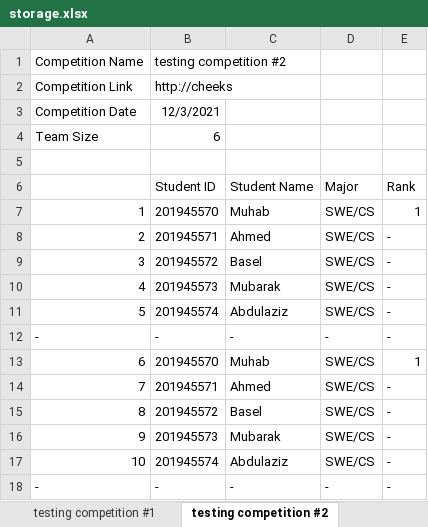
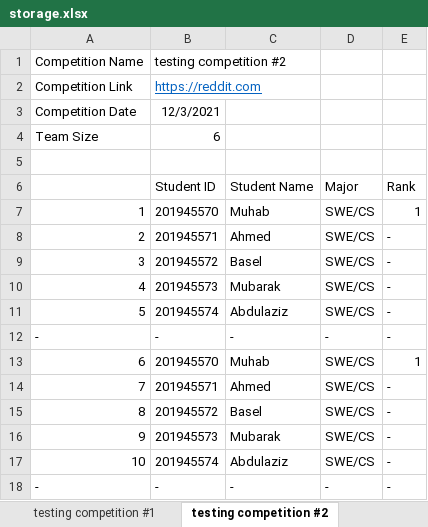
Before and after one commit to Muhab2001/Student-Competition-manager, an Excel workbook: storage.xlsx, sheet testing competition #2, drawn as a sheet; values as stored, in another font and other column widths than the file's, no borders; the diff names each change by its address in the sheet, - before the commit and + after, or states it on an @@ line.

```diff
--- a/storage.xlsx (sheet testing competition #2)
+++ b/storage.xlsx (sheet testing competition #2)
-B2 (Student ID): http://cheeks
+B2 (Student ID): https://reddit.com
@@ B2 underline: off → on, text colour: black → #0563C1 @@
```
Also changed, not shown: 37 other files.
